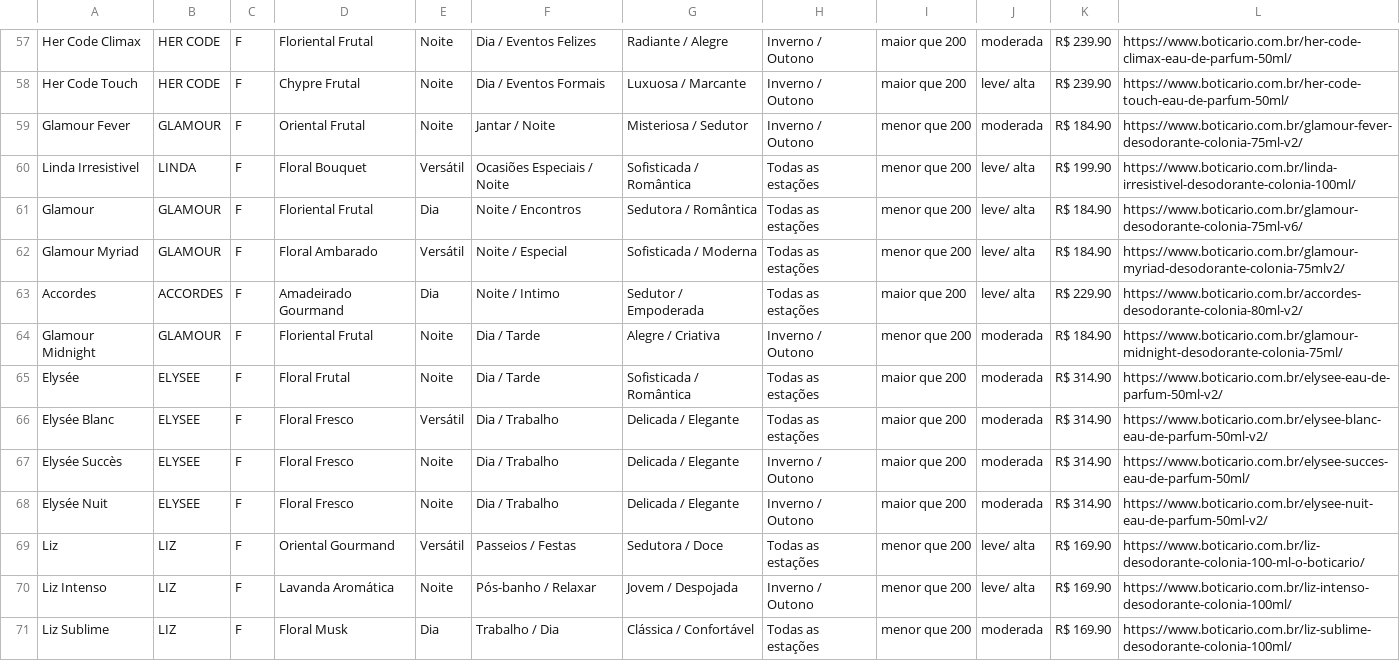
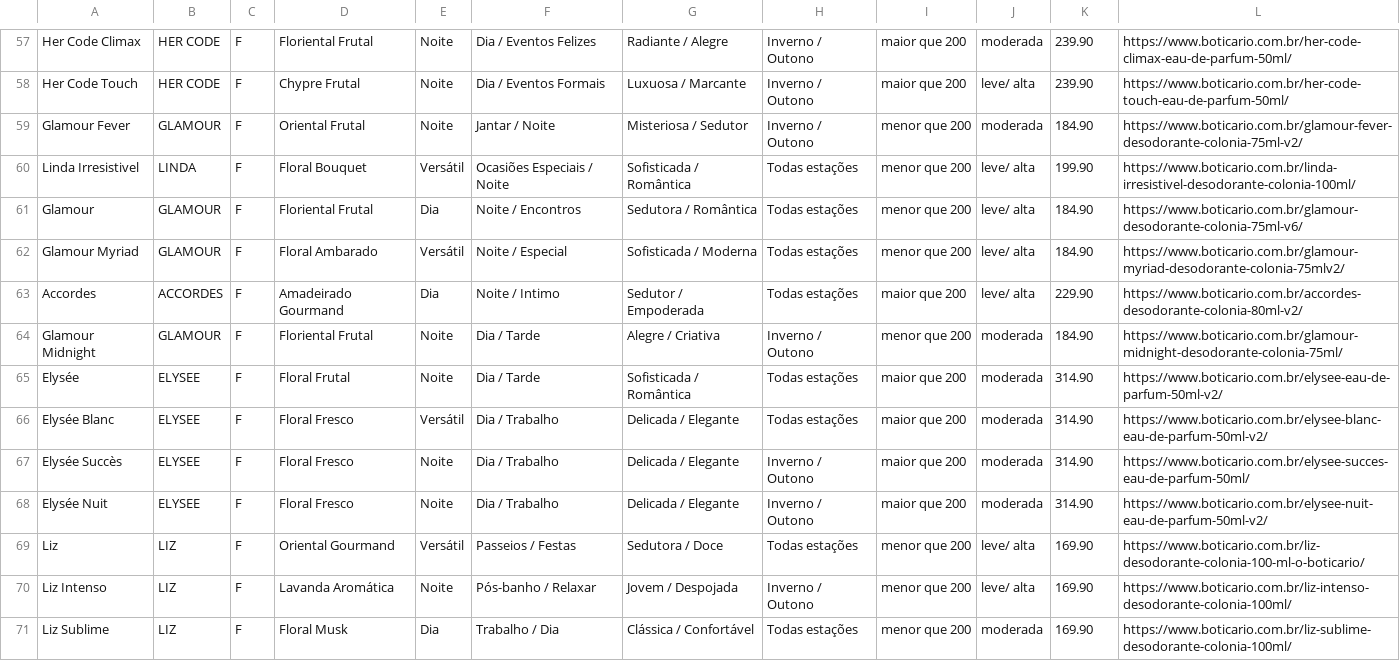
Before and after one commit to Lennonqp/alquimista-digital, a CSV file: perfumes_femininos.csv, drawn as a sheet; only a part is shown, gaps mark what is left out; the diff covers the shown part only; the diff names each change by its address in the sheet, - before the commit and + after, or states it on an @@ line.

```diff
--- a/perfumes_femininos.csv
+++ b/perfumes_femininos.csv
-K57:K58: R$ 239.90
+K57:K58: 239.90
-K59: R$ 184.90
+K59: 184.90
-H60:H63: Todas as estações
+H60:H63: Todas estações
-K60: R$ 199.90
+K60: 199.90
-K61:K62: R$ 184.90
+K61:K62: 184.90
-K63: R$ 229.90
+K63: 229.90
-K64: R$ 184.90
+K64: 184.90
-H65:H66: Todas as estações
+H65:H66: Todas estações
-K65:K68: R$ 314.90
+K65:K68: 314.90
-H69: Todas as estações
+H69: Todas estações
-K69:K71: R$ 169.90
+K69:K71: 169.90
-H71: Todas as estações
+H71: Todas estações
```
Also changed, not shown: 1 added row, 1 removed row and 99 edited cells elsewhere in this file.
